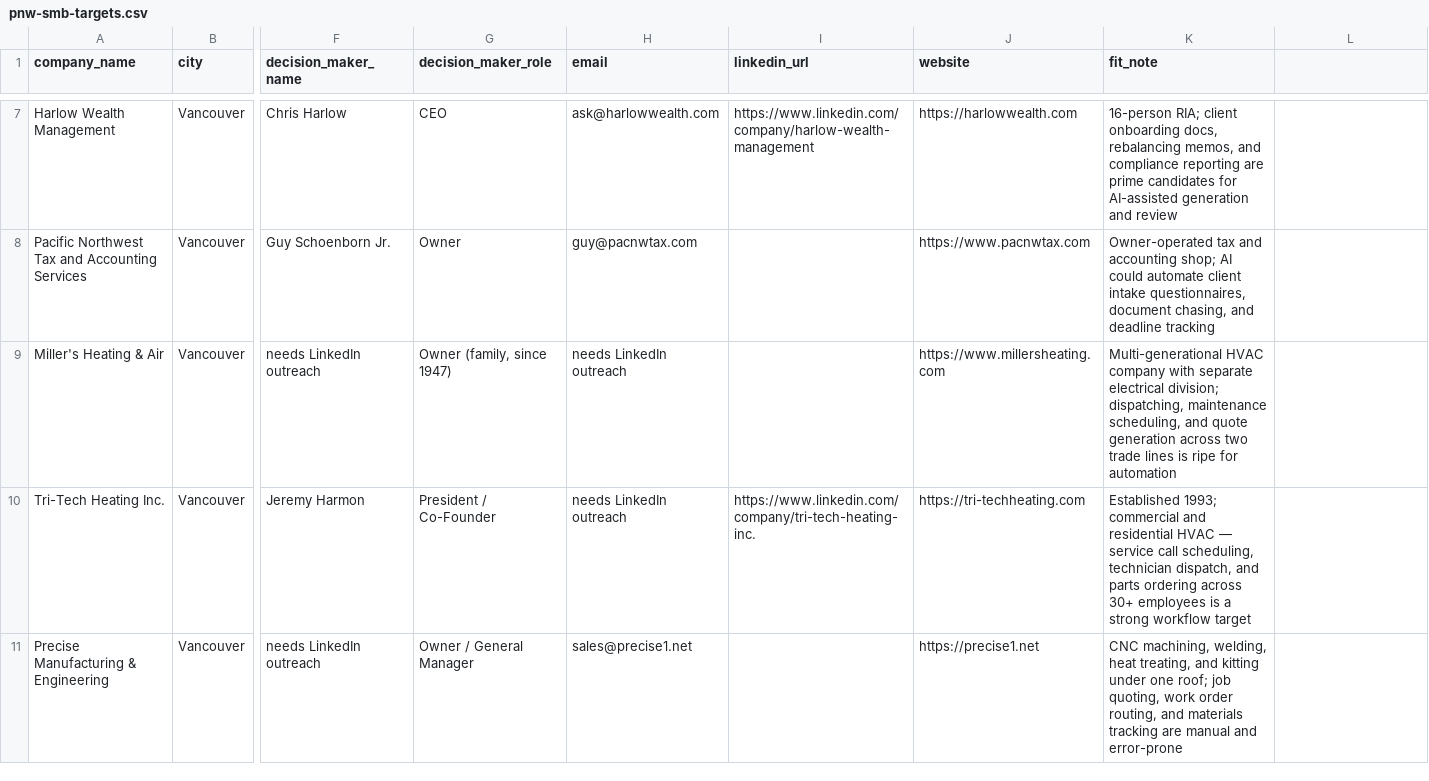
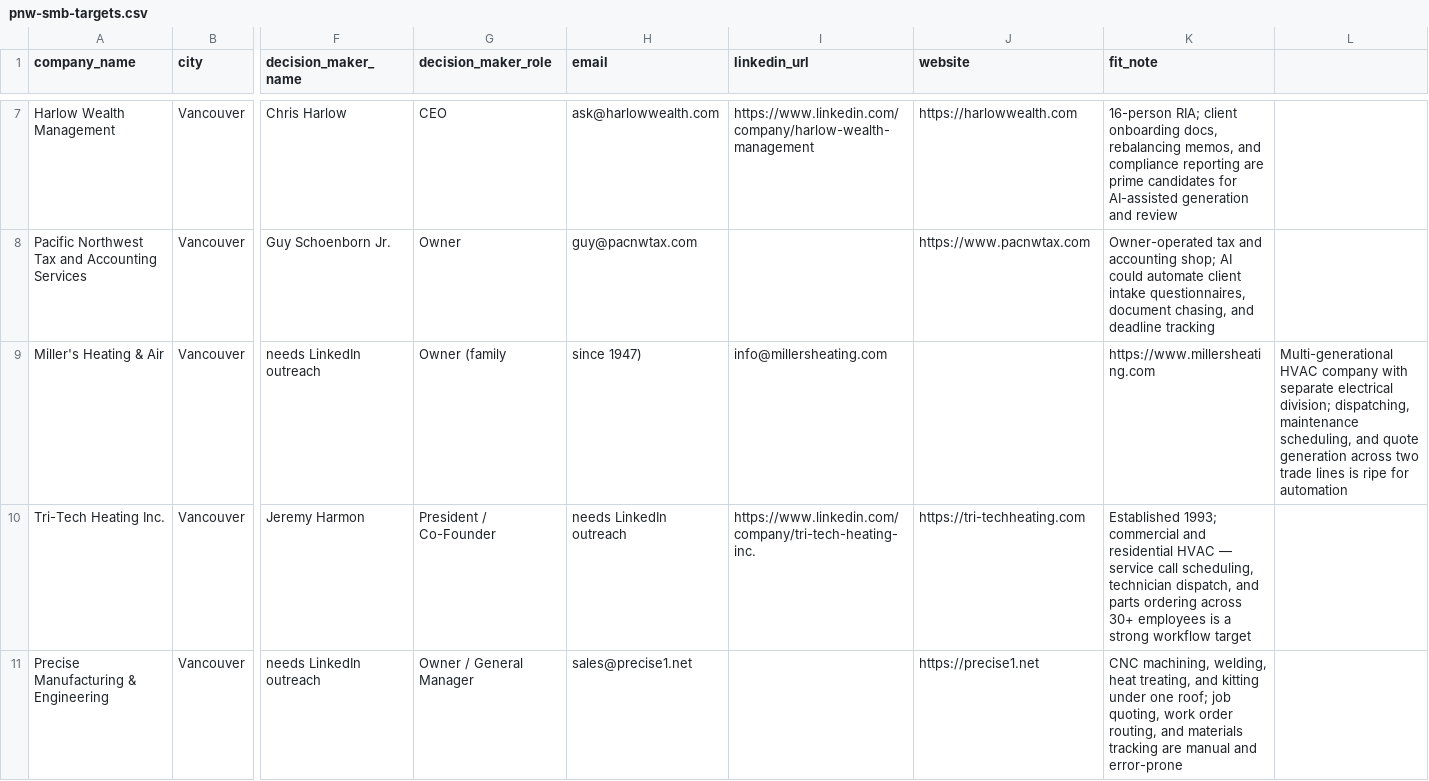
Before and after one commit to unitedideas/8bitconcepts, a CSV file: marketing/pnw-smb-targets.csv, drawn as a sheet; only a part is shown, gaps mark what is left out; the diff names each change by its address in the sheet, - before the commit and + after, or states it on an @@ line.

Commit message:
auto-commit: 8bitconcepts stale changes (marketing/daily-portfolio-social-queue.json, marketing/pnw-enrichment-queue.json, marketing/pnw-smb-targets.csv) +1

```diff
--- a/marketing/pnw-smb-targets.csv
+++ b/marketing/pnw-smb-targets.csv
-G9 (decision_maker_role): Owner (family, since 1947)
+G9 (decision_maker_role): Owner (family
-H9 (email): needs LinkedIn outreach
+H9 (email): since 1947)
-I9 (linkedin_url): (empty)
+I9 (linkedin_url): info@millersheating.com
-J9 (website): https://www.millersheating.com
+J9 (website): (empty)
-K9 (fit_note): Multi-generational HVAC company with separate electrical division; dispatching, maintenance scheduling, and quote generation across two trade lines is ripe for automation
+K9 (fit_note): https://www.millersheating.com
-L9: (empty)
+L9: Multi-generational HVAC company with separate electrical division; dispatching, maintenance scheduling, and quote generation across two trade lines is ripe for automation
```
Also changed, not shown: 3 other files.
